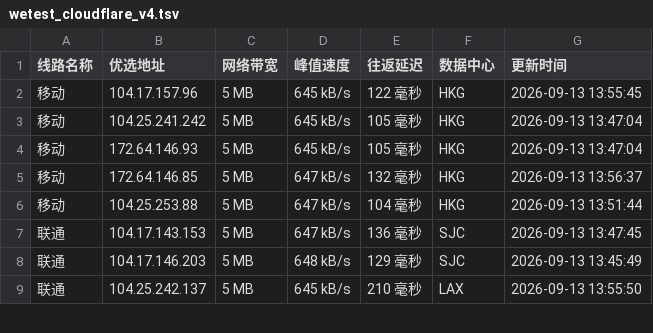
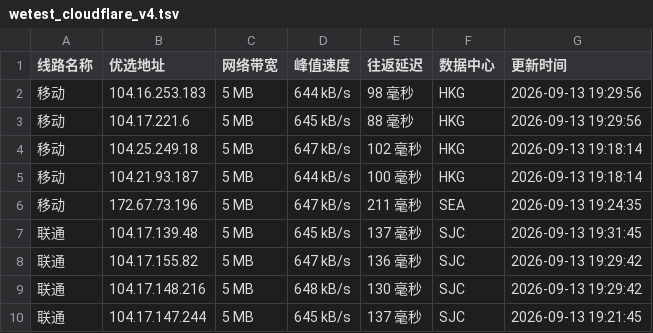
Before and after one commit to CF-IP/cf-ip.github.io, a TSV file: data/wetest_cloudflare_v4.tsv, drawn as a sheet; only a part is shown; the diff covers the shown part only.

```diff
--- a/data/wetest_cloudflare_v4.tsv
+++ b/data/wetest_cloudflare_v4.tsv
@@ -1,9 +1,10 @@
 线路名称	优选地址	网络带宽	峰值速度	往返延迟	数据中心	更新时间
-移动	104.17.157.96	5 MB	645 kB/s	122 毫秒	HKG	2026-09-13 13:55:45
-移动	104.25.241.242	5 MB	645 kB/s	105 毫秒	HKG	2026-09-13 13:47:04
-移动	172.64.146.93	5 MB	645 kB/s	105 毫秒	HKG	2026-09-13 13:47:04
-移动	172.64.146.85	5 MB	647 kB/s	132 毫秒	HKG	2026-09-13 13:56:37
-移动	104.25.253.88	5 MB	647 kB/s	104 毫秒	HKG	2026-09-13 13:51:44
-联通	104.17.143.153	5 MB	647 kB/s	136 毫秒	SJC	2026-09-13 13:47:45
-联通	104.17.146.203	5 MB	648 kB/s	129 毫秒	SJC	2026-09-13 13:45:49
-联通	104.25.242.137	5 MB	645 kB/s	210 毫秒	LAX	2026-09-13 13:55:50
+移动	104.16.253.183	5 MB	644 kB/s	98 毫秒	HKG	2026-09-13 19:29:56
+移动	104.17.221.6	5 MB	645 kB/s	88 毫秒	HKG	2026-09-13 19:29:56
+移动	104.25.249.18	5 MB	647 kB/s	102 毫秒	HKG	2026-09-13 19:18:14
+移动	104.21.93.187	5 MB	644 kB/s	100 毫秒	HKG	2026-09-13 19:18:14
+移动	172.67.73.196	5 MB	647 kB/s	211 毫秒	SEA	2026-09-13 19:24:35
+联通	104.17.139.48	5 MB	645 kB/s	137 毫秒	SJC	2026-09-13 19:31:45
+联通	104.17.155.82	5 MB	647 kB/s	136 毫秒	SJC	2026-09-13 19:29:42
+联通	104.17.148.216	5 MB	648 kB/s	130 毫秒	SJC	2026-09-13 19:29:42
+联通	104.17.147.244	5 MB	645 kB/s	137 毫秒	SJC	2026-09-13 19:21:45
```
Also changed, not shown: 1 removed row and 24 edited cells elsewhere in this file, data/api_uouin_com.tsv, data/wetest_cloudflare_v6.tsv, 4 other files.
